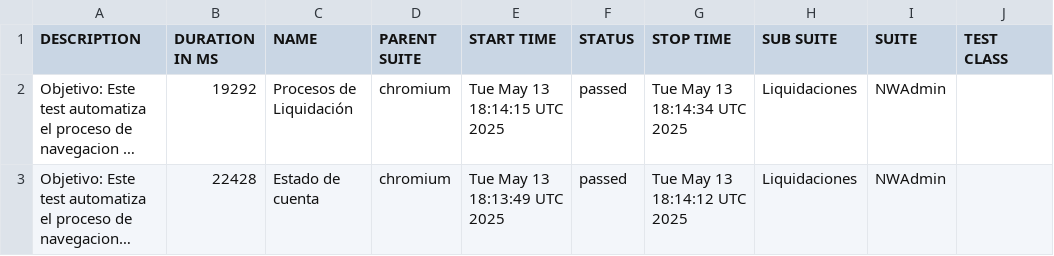
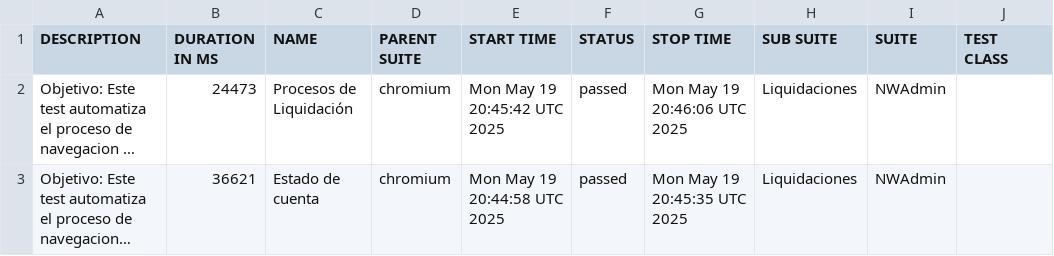
Before and after one commit to maxii1221/testAuto, a CSV file: allure-report/data/suites.csv, drawn as a sheet; only a part is shown; long unchanged cells end in …; the diff names each change by its address in the sheet, - before the commit and + after, or states it on an @@ line.

```diff
--- a/allure-report/data/suites.csv
+++ b/allure-report/data/suites.csv
-B2 (DURATION IN MS): 19292
+B2 (DURATION IN MS): 24473
-E2 (START TIME): Tue May 13 18:14:15 UTC 2025
+E2 (START TIME): Mon May 19 20:45:42 UTC 2025
-G2 (STOP TIME): Tue May 13 18:14:34 UTC 2025
+G2 (STOP TIME): Mon May 19 20:46:06 UTC 2025
-B3 (DURATION IN MS): 22428
+B3 (DURATION IN MS): 36621
-E3 (START TIME): Tue May 13 18:13:49 UTC 2025
+E3 (START TIME): Mon May 19 20:44:58 UTC 2025
-G3 (STOP TIME): Tue May 13 18:14:12 UTC 2025
+G3 (STOP TIME): Mon May 19 20:45:35 UTC 2025
```
Also changed, not shown: 50 other files.
